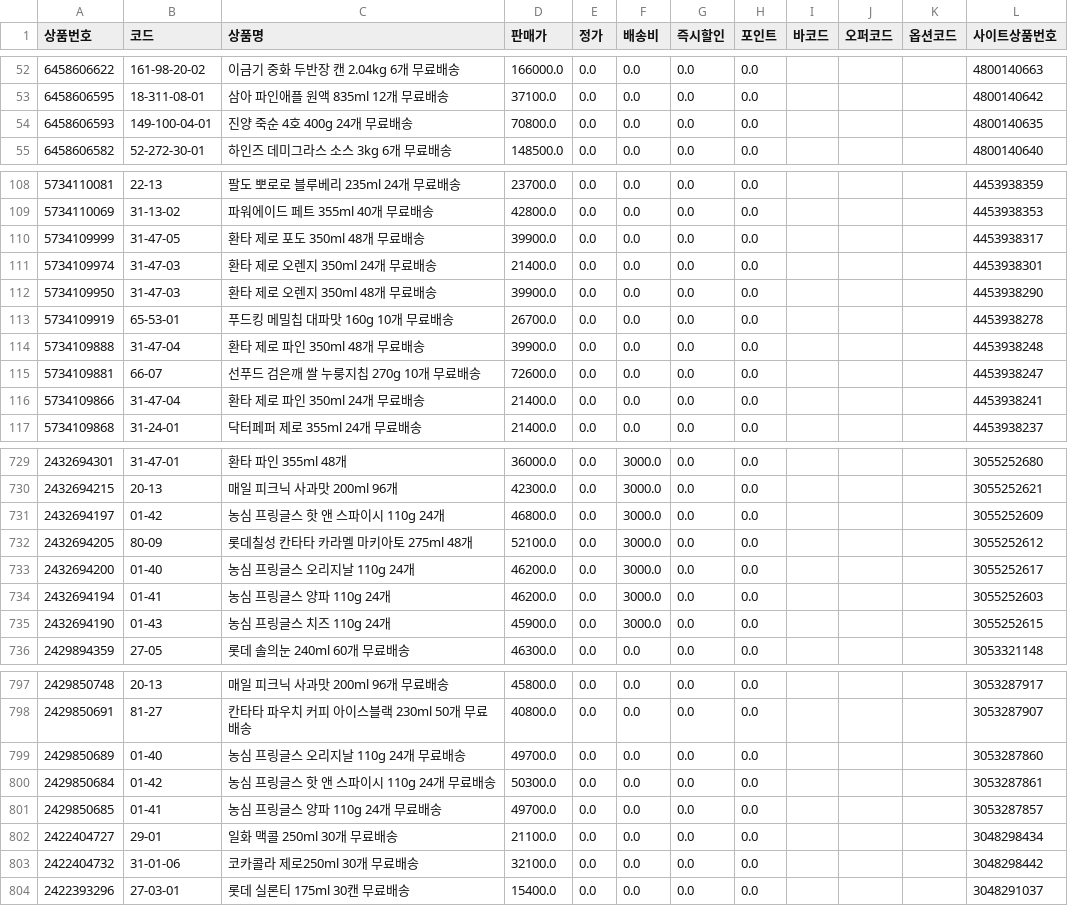
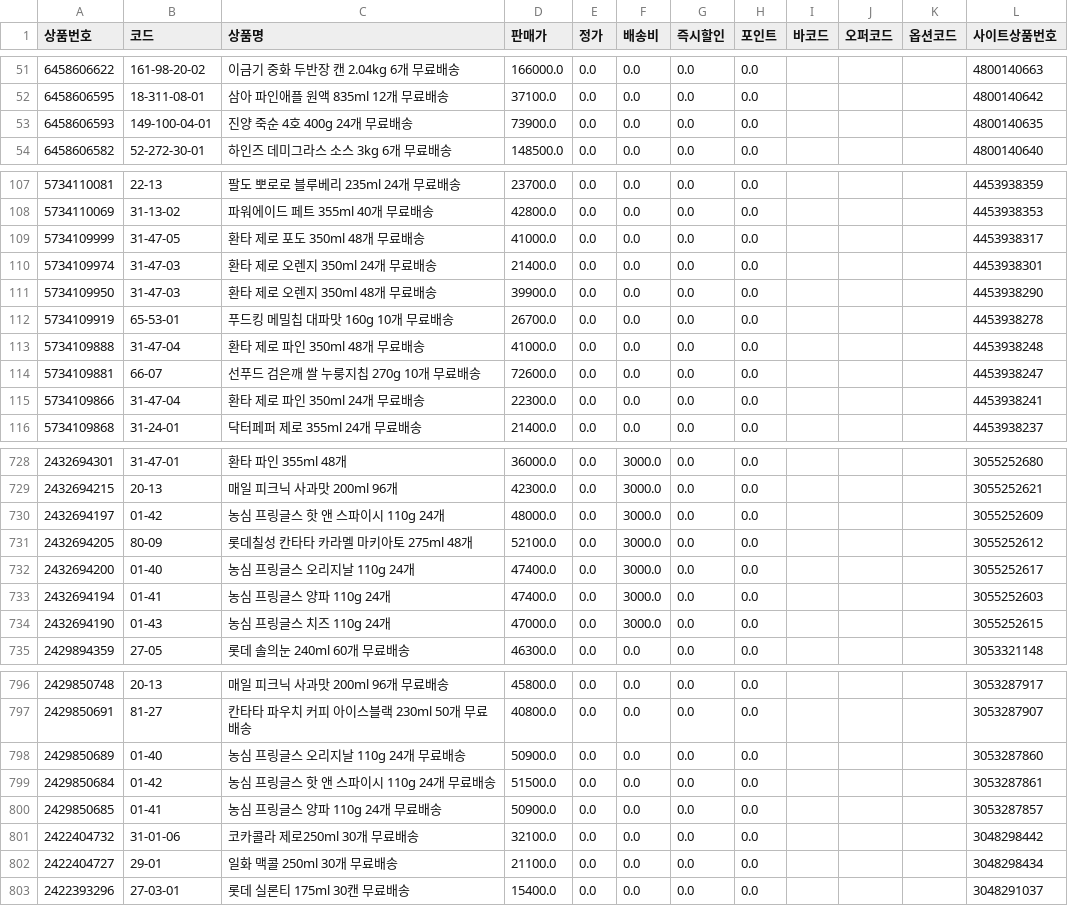
Before and after one commit to OURPROJECTDAO/work-automation-app, a CSV file: reference/listing_esm.csv, drawn as a sheet; only a part is shown, gaps mark what is left out; the diff covers the shown part only.

```diff
--- a/reference/listing_esm.csv
+++ b/reference/listing_esm.csv
@@ -53,3 +52,3 @@
 6458606595,18-311-08-01,삼아 파인애플 원액 835ml 12개 무료배송,37100.0,0.0,0.0,0.0,0.0,,,,4800140642
-6458606593,149-100-04-01,진양 죽순 4호 400g 24개 무료배송,70800.0,0.0,0.0,0.0,0.0,,,,4800140635
+6458606593,149-100-04-01,진양 죽순 4호 400g 24개 무료배송,73900.0,0.0,0.0,0.0,0.0,,,,4800140635
 6458606582,52-272-30-01,하인즈 데미그라스 소스 3kg 6개 무료배송,148500.0,0.0,0.0,0.0,0.0,,,,4800140640
@@ -109,3 +108,3 @@
 5734110069,31-13-02,파워에이드 페트 355ml 40개 무료배송,42800.0,0.0,0.0,0.0,0.0,,,,4453938353
-5734109999,31-47-05,환타 제로 포도 350ml 48개 무료배송,39900.0,0.0,0.0,0.0,0.0,,,,4453938317
+5734109999,31-47-05,환타 제로 포도 350ml 48개 무료배송,41000.0,0.0,0.0,0.0,0.0,,,,4453938317
 5734109974,31-47-03,환타 제로 오렌지 350ml 24개 무료배송,21400.0,0.0,0.0,0.0,0.0,,,,4453938301
@@ -113,5 +112,5 @@
 5734109919,65-53-01,푸드킹 메밀칩 대파맛 160g 10개 무료배송,26700.0,0.0,0.0,0.0,0.0,,,,4453938278
-5734109888,31-47-04,환타 제로 파인 350ml 48개 무료배송,39900.0,0.0,0.0,0.0,0.0,,,,4453938248
+5734109888,31-47-04,환타 제로 파인 350ml 48개 무료배송,41000.0,0.0,0.0,0.0,0.0,,,,4453938248
 5734109881,66-07,선푸드 검은깨 쌀 누룽지칩 270g 10개 무료배송,72600.0,0.0,0.0,0.0,0.0,,,,4453938247
-5734109866,31-47-04,환타 제로 파인 350ml 24개 무료배송,21400.0,0.0,0.0,0.0,0.0,,,,4453938241
+5734109866,31-47-04,환타 제로 파인 350ml 24개 무료배송,22300.0,0.0,0.0,0.0,0.0,,,,4453938241
 5734109868,31-24-01,닥터페퍼 제로 355ml 24개 무료배송,21400.0,0.0,0.0,0.0,0.0,,,,4453938237
@@ -730,7 +729,7 @@
 2432694215,20-13,매일 피크닉 사과맛 200ml 96개,42300.0,0.0,3000.0,0.0,0.0,,,,3055252621
-2432694197,01-42,농심 프링글스 핫 앤 스파이시 110g 24개,46800.0,0.0,3000.0,0.0,0.0,,,,3055252609
+2432694197,01-42,농심 프링글스 핫 앤 스파이시 110g 24개,48000.0,0.0,3000.0,0.0,0.0,,,,3055252609
 2432694205,80-09,롯데칠성 칸타타 카라멜 마키아토 275ml 48개,52100.0,0.0,3000.0,0.0,0.0,,,,3055252612
-2432694200,01-40,농심 프링글스 오리지날 110g 24개,46200.0,0.0,3000.0,0.0,0.0,,,,3055252617
-2432694194,01-41,농심 프링글스 양파 110g 24개,46200.0,0.0,3000.0,0.0,0.0,,,,3055252603
-2432694190,01-43,농심 프링글스 치즈 110g 24개,45900.0,0.0,3000.0,0.0,0.0,,,,3055252615
+2432694200,01-40,농심 프링글스 오리지날 110g 24개,47400.0,0.0,3000.0,0.0,0.0,,,,3055252617
+2432694194,01-41,농심 프링글스 양파 110g 24개,47400.0,0.0,3000.0,0.0,0.0,,,,3055252603
+2432694190,01-43,농심 프링글스 치즈 110g 24개,47000.0,0.0,3000.0,0.0,0.0,,,,3055252615
 2429894359,27-05,롯데 솔의눈 240ml 60개 무료배송,46300.0,0.0,0.0,0.0,0.0,,,,3053321148
@@ -798,7 +797,7 @@
 2429850691,81-27,칸타타 파우치 커피 아이스블랙 230ml 50개 무료배송,40800.0,0.0,0.0,0.0,0.0,,,,3053287907
-2429850689,01-40,농심 프링글스 오리지날 110g 24개 무료배송,49700.0,0.0,0.0,0.0,0.0,,,,3053287860
-2429850684,01-42,농심 프링글스 핫 앤 스파이시 110g 24개 무료배송,50300.0,0.0,0.0,0.0,0.0,,,,3053287861
-2429850685,01-41,농심 프링글스 양파 110g 24개 무료배송,49700.0,0.0,0.0,0.0,0.0,,,,3053287857
+2429850689,01-40,농심 프링글스 오리지날 110g 24개 무료배송,50900.0,0.0,0.0,0.0,0.0,,,,3053287860
+2429850684,01-42,농심 프링글스 핫 앤 스파이시 110g 24개 무료배송,51500.0,0.0,0.0,0.0,0.0,,,,3053287861
+2429850685,01-41,농심 프링글스 양파 110g 24개 무료배송,50900.0,0.0,0.0,0.0,0.0,,,,3053287857
+2422404732,31-01-06,코카콜라 제로250ml 30개 무료배송,32100.0,0.0,0.0,0.0,0.0,,,,3048298442
 2422404727,29-01,일화 맥콜 250ml 30개 무료배송,21100.0,0.0,0.0,0.0,0.0,,,,3048298434
-2422404732,31-01-06,코카콜라 제로250ml 30개 무료배송,32100.0,0.0,0.0,0.0,0.0,,,,3048298442
 2422393296,27-03-01,롯데 실론티 175ml  30캔 무료배송,15400.0,0.0,0.0,0.0,0.0,,,,3048291037
```
Also changed, not shown: 2 added rows, 3 removed rows, 7 moved rows and 38 edited cells elsewhere in this file.
